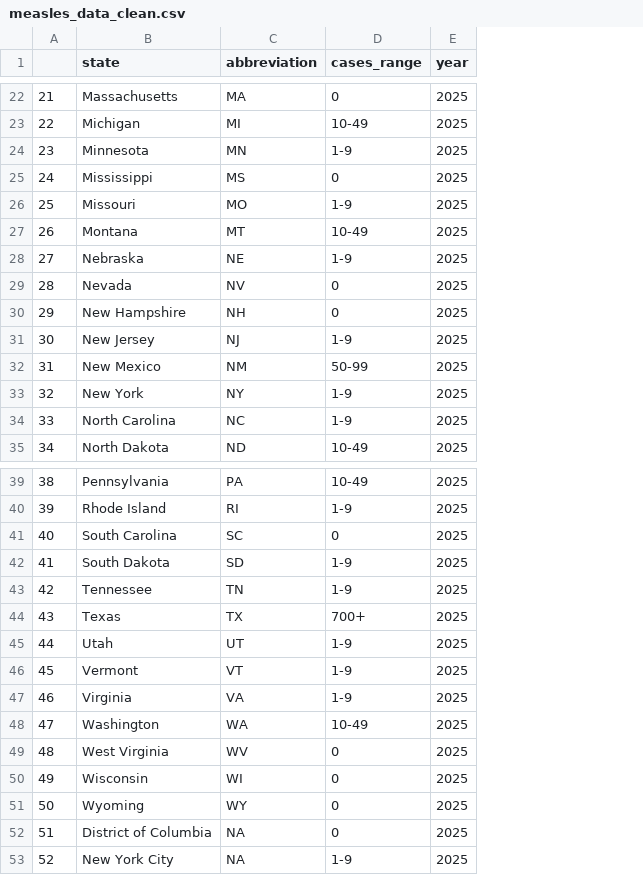
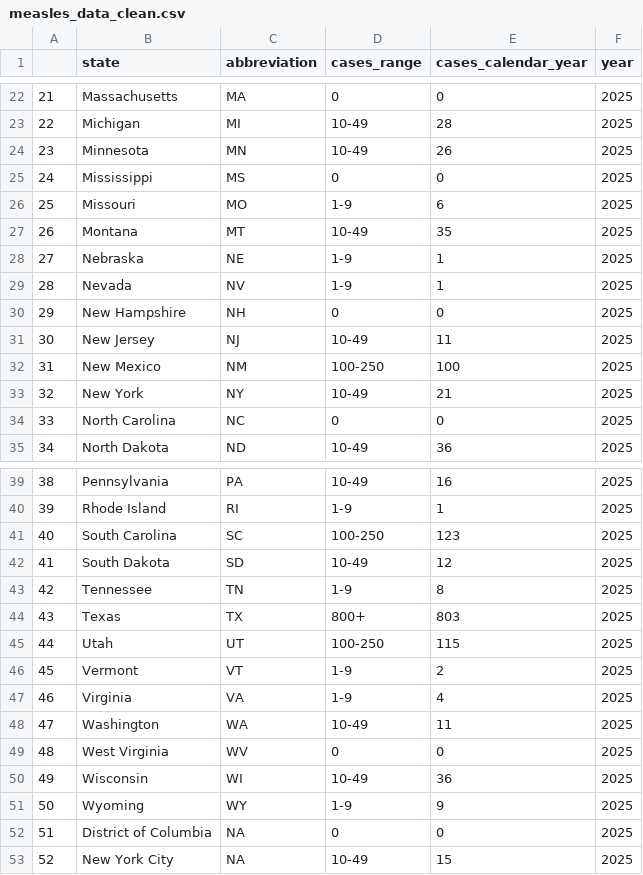
Before and after one commit to cbs-news-data/measles-tracker, a CSV file: output/measles_data_clean.csv, drawn as a sheet; only a part is shown, gaps mark what is left out; the diff covers the shown part only; the diff names each change by its address in the sheet, - before the commit and + after, or states it on an @@ line.

```diff
--- a/output/measles_data_clean.csv
+++ b/output/measles_data_clean.csv
+column E (cases_calendar_year), rows 22-35: 0 | 28 | 26 | 0 | 6 | 35 | 1 | 1 | 0 | 11 | 100 | 21 | 0 | 36; rows 39-53: 16 | 1 | 123 | 12 | 8 | 803 | 115 | 2 | 4 | 11 | 0 | 36 | 9 | 0 | 15
-D24 (cases_range): 1-9
+D24 (cases_range): 10-49
-D29 (cases_range): 0
+D29 (cases_range): 1-9
-D31 (cases_range): 1-9
+D31 (cases_range): 10-49
-D32 (cases_range): 50-99
+D32 (cases_range): 100-250
-D33 (cases_range): 1-9
+D33 (cases_range): 10-49
-D34 (cases_range): 1-9
+D34 (cases_range): 0
-D41 (cases_range): 0
+D41 (cases_range): 100-250
-D42 (cases_range): 1-9
+D42 (cases_range): 10-49
-D44 (cases_range): 700+
+D44 (cases_range): 800+
-D45 (cases_range): 1-9
+D45 (cases_range): 100-250
-D50 (cases_range): 0
+D50 (cases_range): 10-49
-D51 (cases_range): 0
+D51 (cases_range): 1-9
-D53 (cases_range): 1-9
+D53 (cases_range): 10-49
```
Also changed, not shown: 6 edited cells elsewhere in this file, 2 other files.
